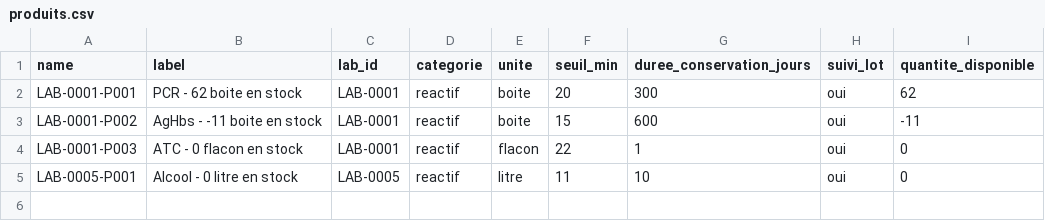
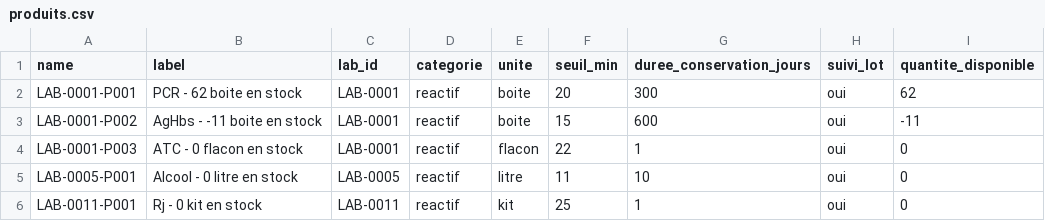
Before and after one commit to abouattara/LaboStock, a CSV file: produits.csv, drawn as a sheet.

Commit message:
Synchro auto produits.csv — 2026-08-27T21:35:01.609Z

```diff
--- a/produits.csv
+++ b/produits.csv
@@ -5 +5,2 @@ LAB-0001-P003,ATC - 0 flacon en stock,LAB-0001,reactif,flacon,22,1,oui,0
 LAB-0005-P001,Alcool - 0 litre en stock,LAB-0005,reactif,litre,11,10,oui,0
+LAB-0011-P001,Rj - 0 kit en stock,LAB-0011,reactif,kit,25,1,oui,0
```
